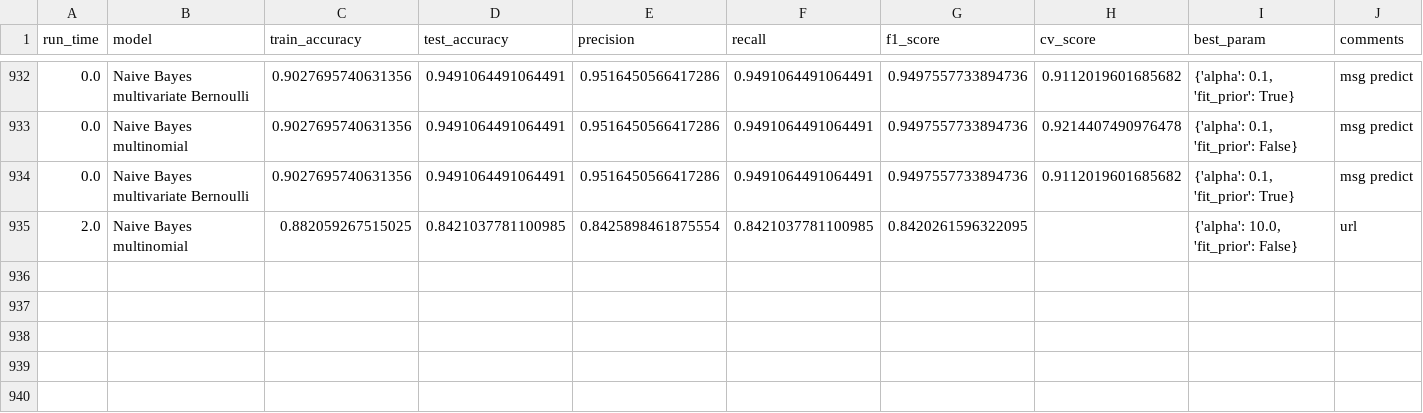
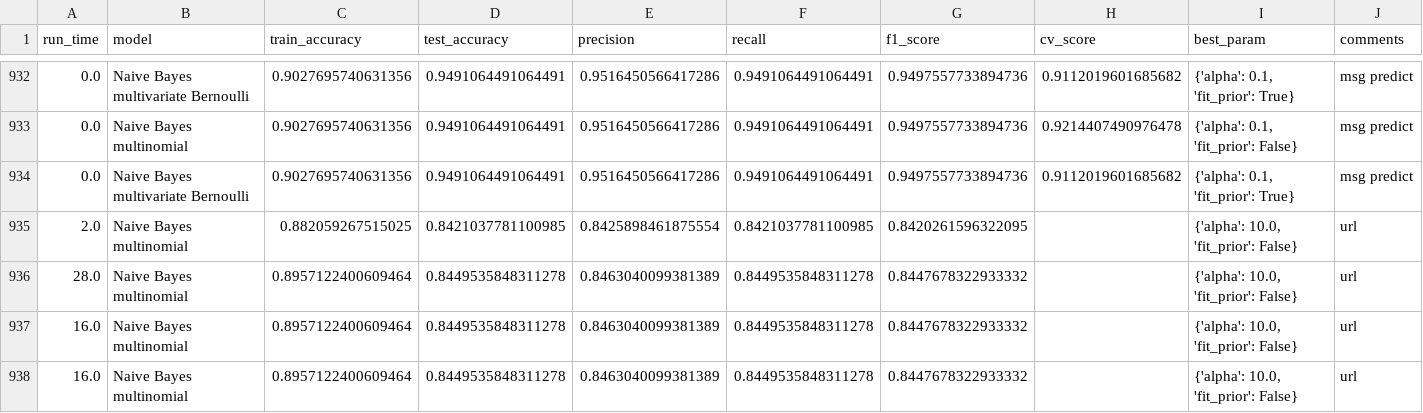
Before and after one commit to Hardhat-Enterprises/smishing, a CSV file: MachineLearningDev/Model Testing Environment/test_log.csv (was MachineLearningDev/test_log.csv), drawn as a sheet; only a part is shown, gaps mark what is left out.

Commit message:
just realised url main is really slow
don't try anything other than naive bayes up front... maybe dataset is too big...

```diff
--- a/MachineLearningDev/test_log.csv
+++ b/MachineLearningDev/Model Testing Environment/test_log.csv
@@ -935 +935,4 @@ run_time,model,train_accuracy,test_accuracy,precision,recall,f1_score,cv_score,b
 2.0,Naive Bayes multinomial,0.882059267515025,0.8421037781100985,0.8425898461875554,0.8421037781100985,0.8420261596322095,,"{'alpha': 10.0, 'fit_prior': False}",url
+28.0,Naive Bayes multinomial,0.8957122400609464,0.8449535848311278,0.8463040099381389,0.8449535848311278,0.8447678322933332,,"{'alpha': 10.0, 'fit_prior': False}",url
+16.0,Naive Bayes multinomial,0.8957122400609464,0.8449535848311278,0.8463040099381389,0.8449535848311278,0.8447678322933332,,"{'alpha': 10.0, 'fit_prior': False}",url
+16.0,Naive Bayes multinomial,0.8957122400609464,0.8449535848311278,0.8463040099381389,0.8449535848311278,0.8447678322933332,,"{'alpha': 10.0, 'fit_prior': False}",url
```
Also changed, not shown: 2 other files.
